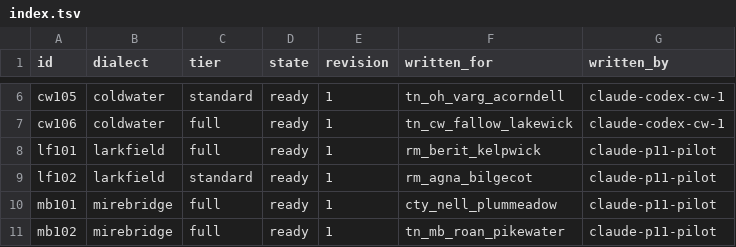
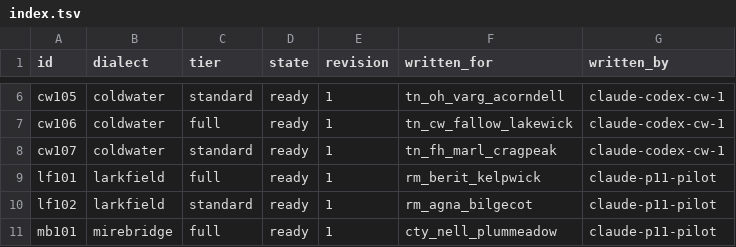
Before and after one commit to DocFoxHound/RATWMUD, a TSV file: Data/Talk/mantles-export/index.tsv, drawn as a sheet; only a part is shown, gaps mark what is left out; the shorter side is filled out with more unchanged rows.

Commit message:
Author Coldwater mantle for Marl Cragpeak

```diff
--- a/Data/Talk/mantles-export/index.tsv
+++ b/Data/Talk/mantles-export/index.tsv
@@ -7,2 +7,3 @@ cw105	coldwater	standard	ready	1	tn_oh_varg_acorndell	claude-codex-cw-1
 cw106	coldwater	full	ready	1	tn_cw_fallow_lakewick	claude-codex-cw-1
+cw107	coldwater	standard	ready	1	tn_fh_marl_cragpeak	claude-codex-cw-1
 lf101	larkfield	full	ready	1	rm_berit_kelpwick	claude-p11-pilot
```
Also changed, not shown: 1 other file.
